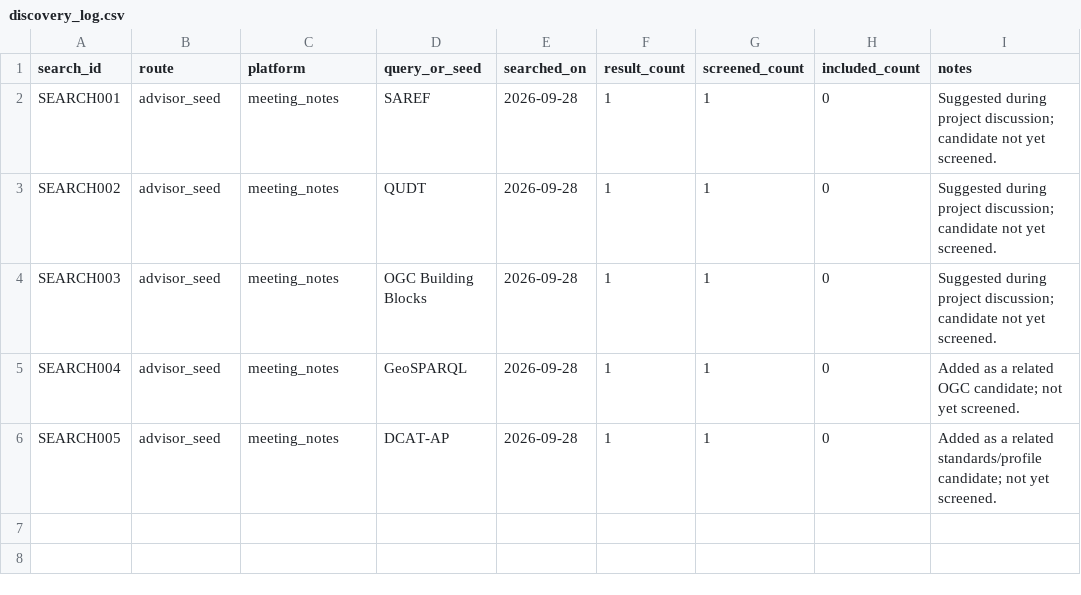
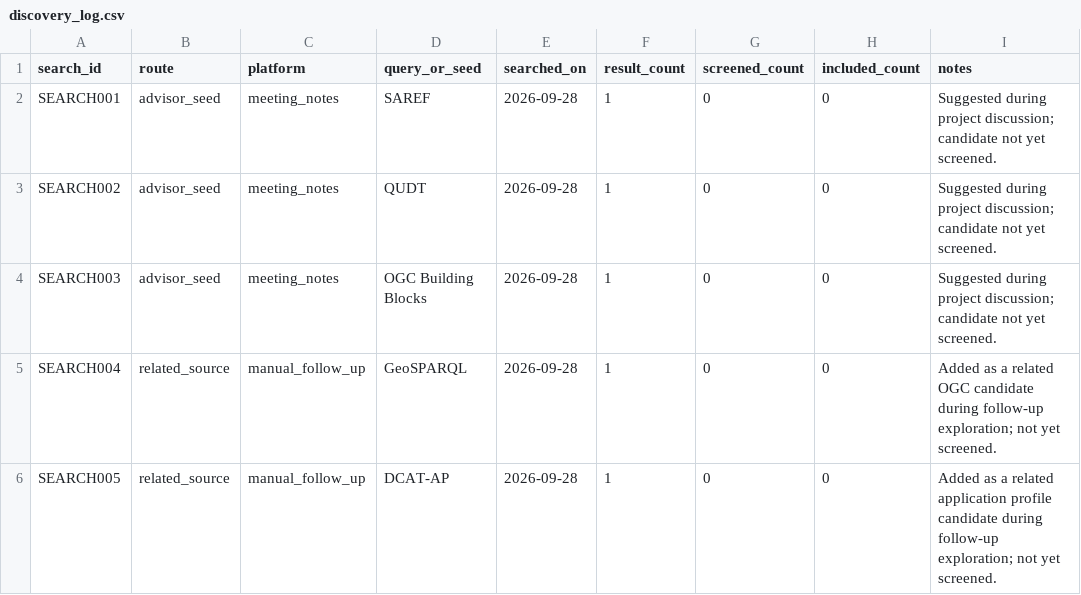
Before and after one commit to erdemonal/shacl-resources, a CSV file: data/discovery_log.csv, drawn as a sheet.

Commit message:
Update discovery log and sources CSV

```diff
--- a/data/discovery_log.csv
+++ b/data/discovery_log.csv
@@ -1,6 +1,6 @@
 search_id,route,platform,query_or_seed,searched_on,result_count,screened_count,included_count,notes
-SEARCH001,advisor_seed,meeting_notes,SAREF,2026-09-28,1,1,0,"Suggested during project discussion; candidate not yet screened."
-SEARCH002,advisor_seed,meeting_notes,QUDT,2026-09-28,1,1,0,"Suggested during project discussion; candidate not yet screened."
-SEARCH003,advisor_seed,meeting_notes,OGC Building Blocks,2026-09-28,1,1,0,"Suggested during project discussion; candidate not yet screened."
-SEARCH004,advisor_seed,meeting_notes,GeoSPARQL,2026-09-28,1,1,0,"Added as a related OGC candidate; not yet screened."
-SEARCH005,advisor_seed,meeting_notes,DCAT-AP,2026-09-28,1,1,0,"Added as a related standards/profile candidate; not yet screened."
+SEARCH001,advisor_seed,meeting_notes,SAREF,2026-09-28,1,0,0,"Suggested during project discussion; candidate not yet screened."
+SEARCH002,advisor_seed,meeting_notes,QUDT,2026-09-28,1,0,0,"Suggested during project discussion; candidate not yet screened."
+SEARCH003,advisor_seed,meeting_notes,OGC Building Blocks,2026-09-28,1,0,0,"Suggested during project discussion; candidate not yet screened."
+SEARCH004,related_source,manual_follow_up,GeoSPARQL,2026-09-28,1,0,0,"Added as a related OGC candidate during follow-up exploration; not yet screened."
+SEARCH005,related_source,manual_follow_up,DCAT-AP,2026-09-28,1,0,0,"Added as a related application profile candidate during follow-up exploration; not yet screened."
```
Also changed, not shown: data/sources.csv.
